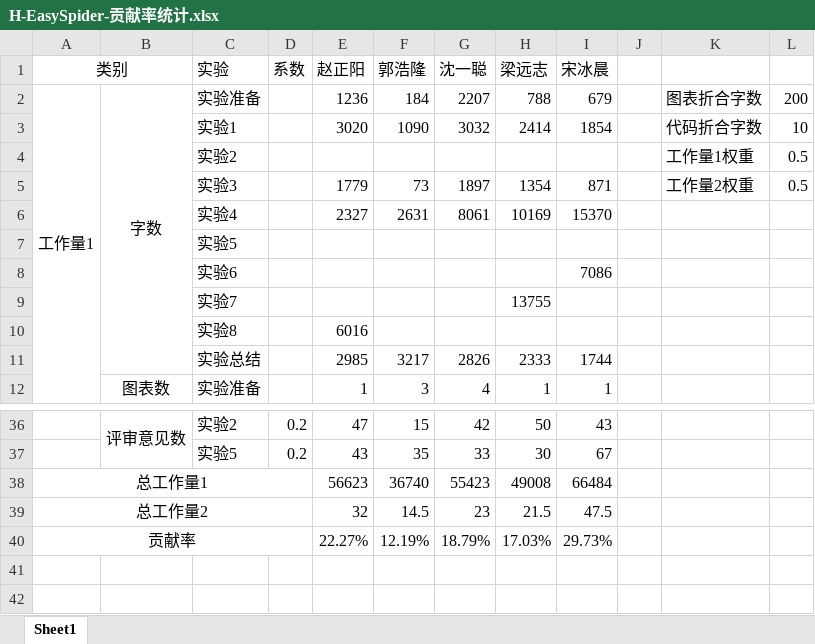
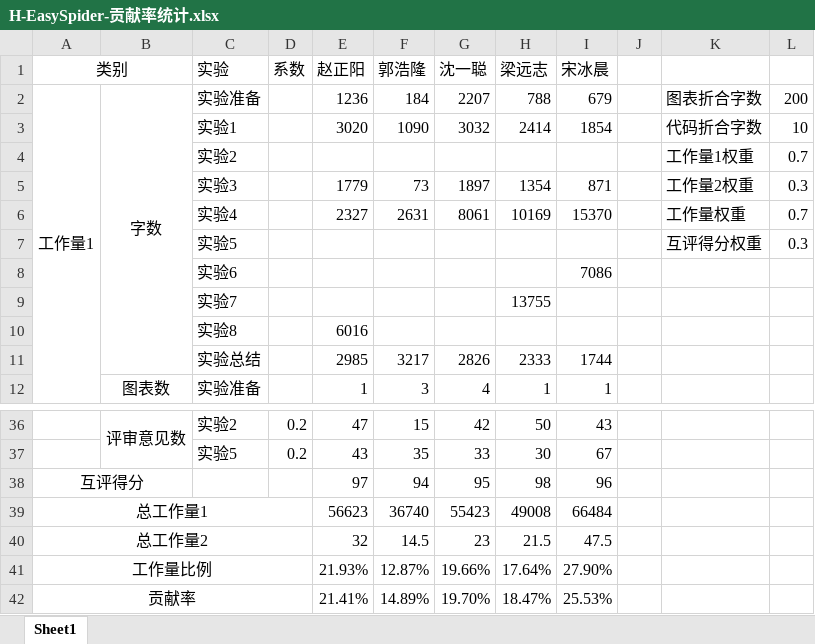
Before and after one commit to bhsei/20_H, an Excel workbook: 4.项目提交制品/4.8软件工程实验追踪与分析/H-EasySpider-贡献率统计.xlsx, sheet Sheet1, drawn as a sheet; only a part is shown, gaps mark what is left out; values as stored, in another font and other column widths than the file's, no borders; removed rows and columns are numbered as before the commit, all else as after; the diff names each change by its address in the sheet, - before the commit and + after, or states it on an @@ line.

```diff
--- a/4.项目提交制品/4.8软件工程实验追踪与分析/H-EasySpider-贡献率统计.xlsx (sheet Sheet1)
+++ b/4.项目提交制品/4.8软件工程实验追踪与分析/H-EasySpider-贡献率统计.xlsx (sheet Sheet1)
-L4: 0.5
+L4: 0.7
-L5: 0.5
+L5: 0.3
-K6: (empty)
+K6: 工作量权重
-L6: (empty)
+L6: 0.7
-row 7:  |  | 实验5
+row 7:  |  | 实验5 |  |  |  |  |  |  |  | 互评得分权重 | 0.3
+row 38: 互评得分 |  |  |  | 97 | 94 | 95 | 98 | 96
-row 40: 贡献率 |  |  |  | 22.27% | 12.19% | 18.79% | 17.03% | 29.73%
+row 41: 工作量比例 |  |  |  | 21.93% | 12.87% | 19.66% | 17.64% | 27.90%
+row 42: 贡献率 |  |  |  | 21.41% | 14.89% | 19.70% | 18.47% | 25.53%
```
Also changed, not shown: 8 other files.
